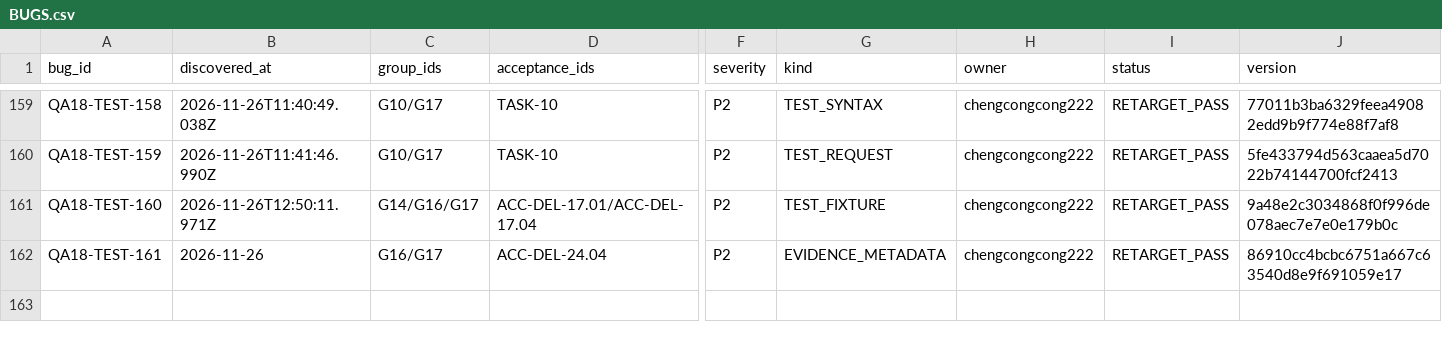
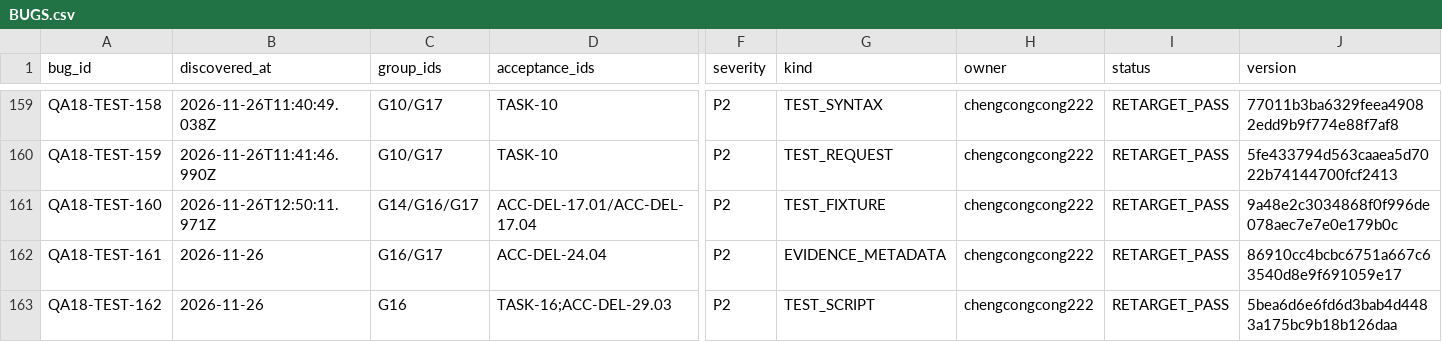
Before and after one commit to Bill-Billion/jingjing, a CSV file: docs/pm04/qa18/BUGS.csv, drawn as a sheet; only a part is shown, gaps mark what is left out; rows hold the shown columns only; the diff names each change by its address in the sheet, - before the commit and + after, or states it on an @@ line.

```diff
--- a/docs/pm04/qa18/BUGS.csv
+++ b/docs/pm04/qa18/BUGS.csv
+row 163: QA18-TEST-162 | 2026-11-26 | G16 | TASK-16;ACC-DEL-29.03 | P2 | TEST_SCRIPT | chengcongcong222 | RETARGET_PASS | 5bea6d6e6fd6d3bab4d4483a175bc9b18b126daa
```
Also changed, not shown: docs/pm04/qa18/COVERAGE_MATRIX.csv, 48 other files.
